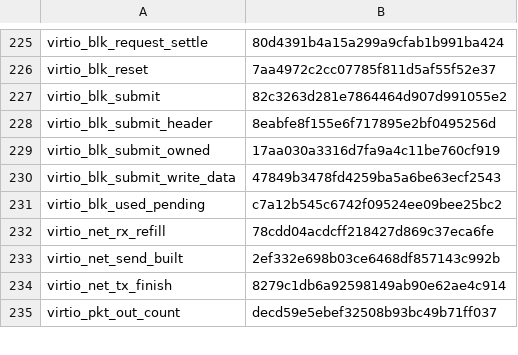
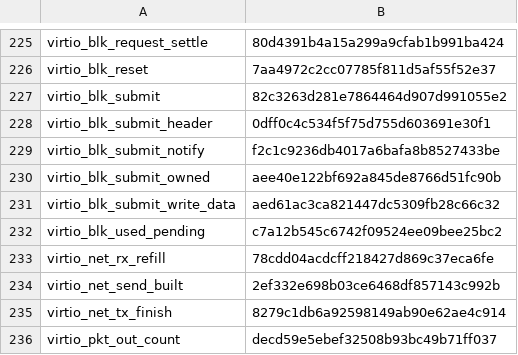
Before and after one commit to takibi-lang/takibi, a TSV file: kernel/models/function_map_digests.tsv, drawn as a sheet; only a part is shown, gaps mark what is left out.

```diff
--- a/kernel/models/function_map_digests.tsv
+++ b/kernel/models/function_map_digests.tsv
@@ -227,5 +227,6 @@ virtio_blk_reset	7aa4972c2cc07785f811d5af55f52e37
 virtio_blk_submit	82c3263d281e7864464d907d991055e2
-virtio_blk_submit_header	8eabfe8f155e6f717895e2bf0495256d
-virtio_blk_submit_owned	17aa030a3316d7fa9a4c11be760cf919
-virtio_blk_submit_write_data	47849b3478fd4259ba5a6be63ecf2543
+virtio_blk_submit_header	0dff0c4c534f5f75d755d603691e30f1
+virtio_blk_submit_notify	f2c1c9236db4017a6bafa8b8527433be
+virtio_blk_submit_owned	aee40e122bf692a845de8766d51fc90b
+virtio_blk_submit_write_data	aed61ac3ca821447dc5309fb28c66c32
 virtio_blk_used_pending	c7a12b545c6742f09524ee09bee25bc2
```
Also changed, not shown: 3 other files.
